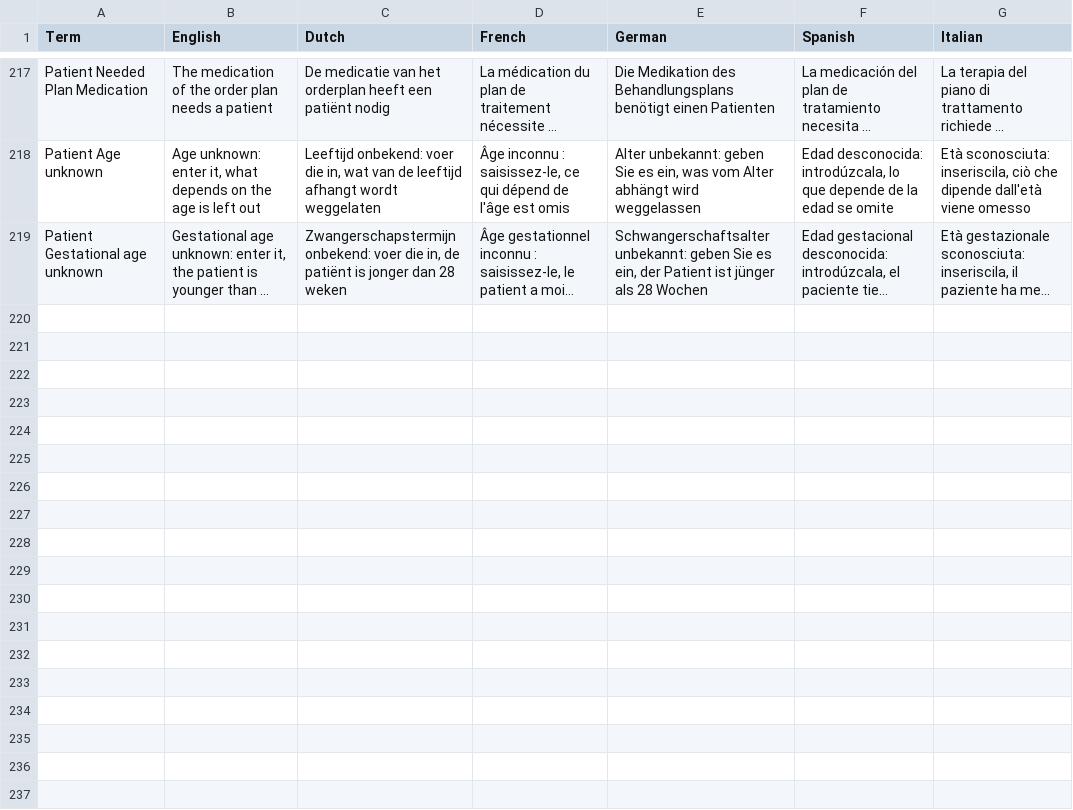
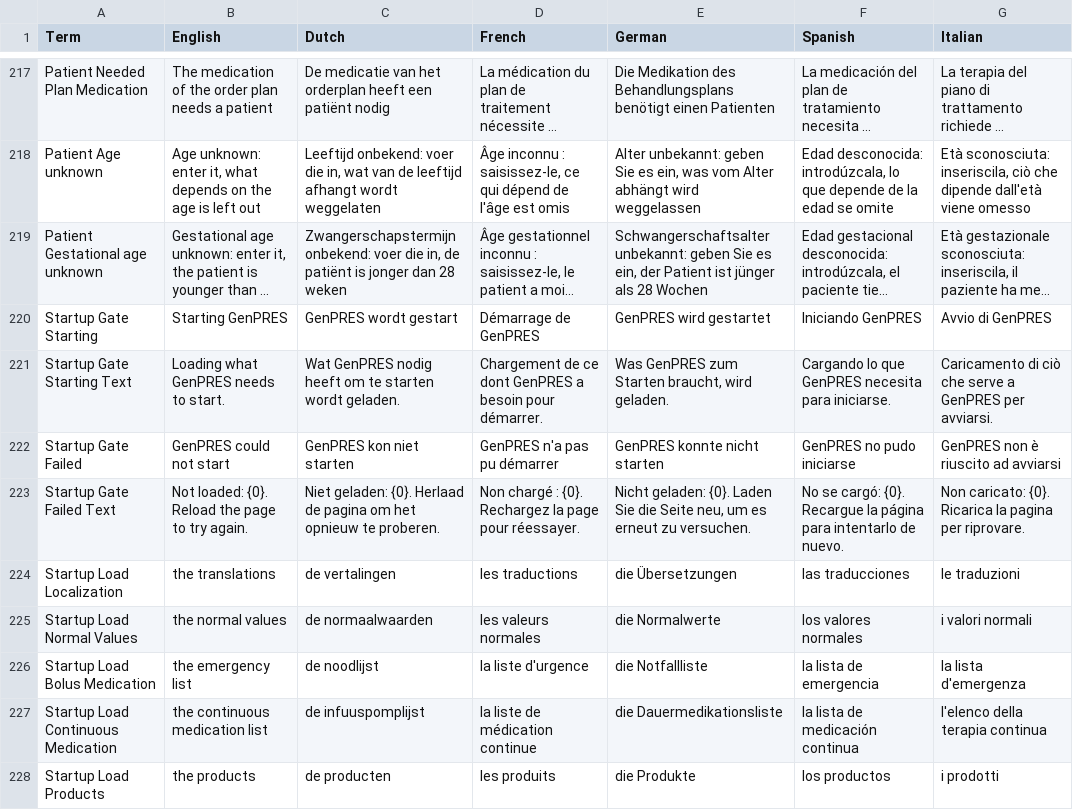
Before and after one commit to informedica/GenPRES, a TSV file: data/localization/localization.tsv, drawn as a sheet; only a part is shown, gaps mark what is left out; long unchanged cells end in …; the diff names each change by its address in the sheet, - before the commit and + after, or states it on an @@ line.

```diff
--- a/data/localization/localization.tsv
+++ b/data/localization/localization.tsv
+row 220: Startup Gate Starting | Starting GenPRES | GenPRES wordt gestart | Démarrage de GenPRES | GenPRES wird gestartet | Iniciando GenPRES | Avvio di GenPRES
+row 221: Startup Gate Starting Text | Loading what GenPRES needs to start. | Wat GenPRES nodig heeft om te starten wordt geladen. | Chargement de ce dont GenPRES a besoin pour démarrer. | Was GenPRES zum Starten braucht, wird geladen. | Cargando lo que GenPRES necesita para iniciarse. | Caricamento di ciò che serve a GenPRES per avviarsi.
+row 222: Startup Gate Failed | GenPRES could not start | GenPRES kon niet starten | GenPRES n'a pas pu démarrer | GenPRES konnte nicht starten | GenPRES no pudo iniciarse | GenPRES non è riuscito ad avviarsi
+row 223: Startup Gate Failed Text | Not loaded: {0}. Reload the page to try again. | Niet geladen: {0}. Herlaad de pagina om het opnieuw te proberen. | Non chargé : {0}. Rechargez la page pour réessayer. | Nicht geladen: {0}. Laden Sie die Seite neu, um es erneut zu versuchen. | No se cargó: {0}. Recargue la página para intentarlo de nuevo. | Non caricato: {0}. Ricarica la pagina per riprovare.
+row 224: Startup Load Localization | the translations | de vertalingen | les traductions | die Übersetzungen | las traducciones | le traduzioni
+row 225: Startup Load Normal Values | the normal values | de normaalwaarden | les valeurs normales | die Normalwerte | los valores normales | i valori normali
+row 226: Startup Load Bolus Medication | the emergency list | de noodlijst | la liste d'urgence | die Notfallliste | la lista de emergencia | la lista d'emergenza
+row 227: Startup Load Continuous Medication | the continuous medication list | de infuuspomplijst | la liste de médication continue | die Dauermedikationsliste | la lista de medicación continua | l'elenco della terapia continua
+row 228: Startup Load Products | the products | de producten | les produits | die Produkte | los productos | i prodotti
```
Also changed, not shown: 11 other files.
